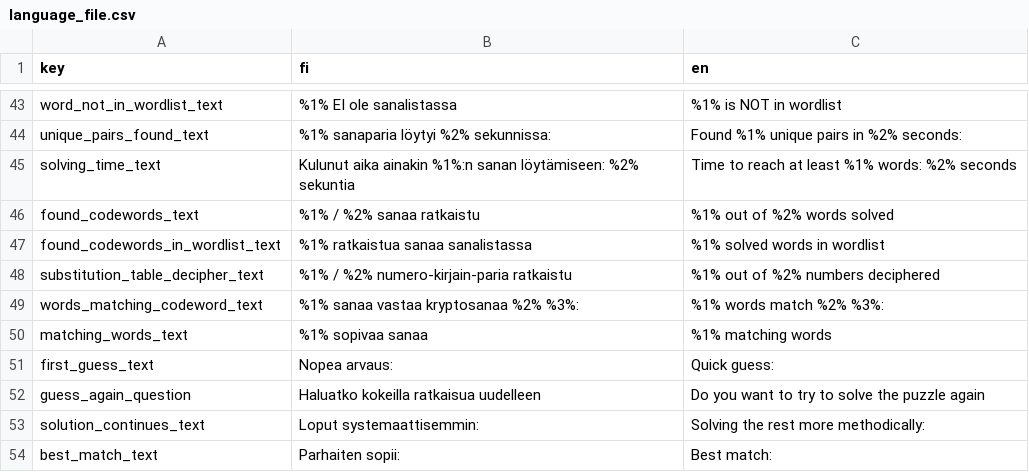
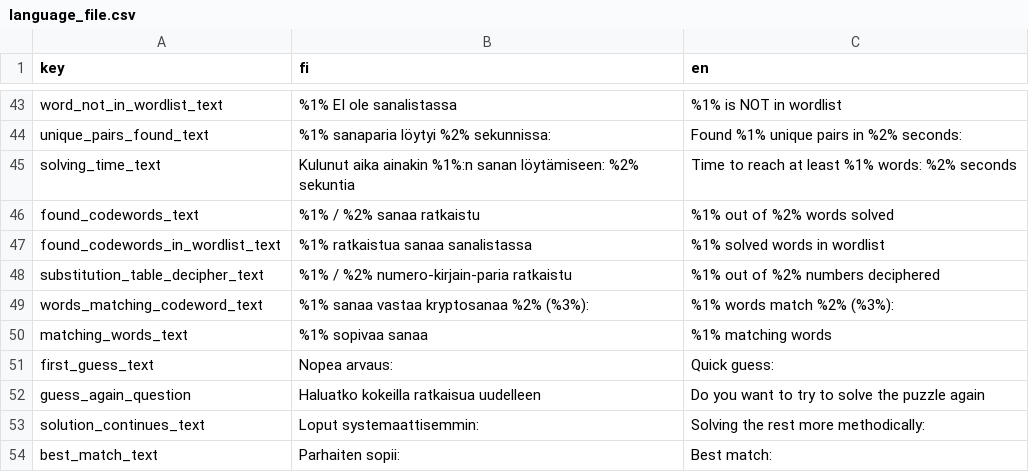
Before and after one commit to hjylha/krypto-cpp, a CSV file: language_file.csv, drawn as a sheet; only a part is shown, gaps mark what is left out.

Commit message:
trying to maintain good language

```diff
--- a/language_file.csv
+++ b/language_file.csv
@@ -48,3 +48,3 @@ found_codewords_in_wordlist_text;%1% ratkaistua sanaa sanalistassa;%1% solved wo
 substitution_table_decipher_text;%1% / %2% numero-kirjain-paria ratkaistu;%1% out of %2% numbers deciphered;
-words_matching_codeword_text;%1% sanaa vastaa kryptosanaa %2% %3%:;%1% words match %2% %3%:;
+words_matching_codeword_text;%1% sanaa vastaa kryptosanaa %2%  (%3%):;%1% words match %2%  (%3%):;
 matching_words_text;%1% sopivaa sanaa;%1% matching words;
```
